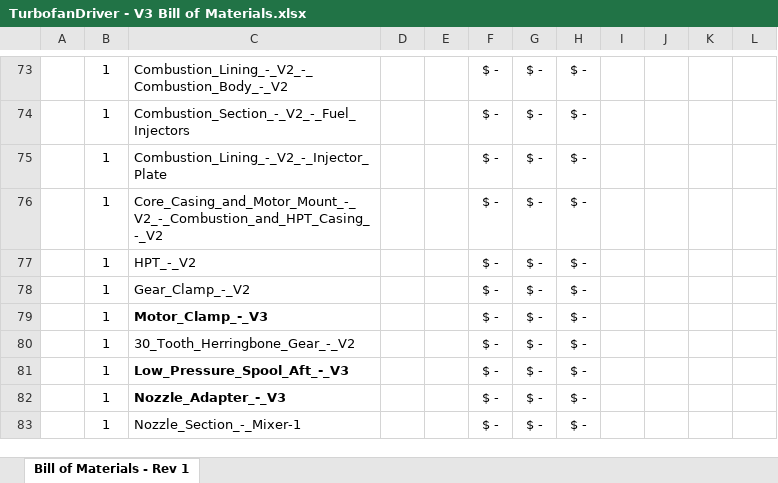
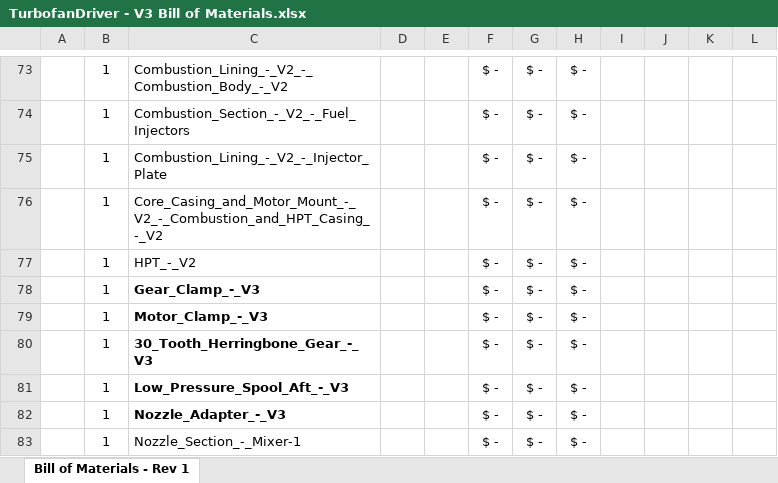
Before and after one commit to nairck/TurbofanDriver, an Excel workbook: TurbofanDriver - V3 Bill of Materials.xlsx, sheet Bill of Materials - Rev 1, drawn as a sheet; only a part is shown, gaps mark what is left out; values as stored, in another font and other column widths than the file's, no borders; conditional formats not drawn; the diff names each change by its address in the sheet, - before the commit and + after, or states it on an @@ line.

Commit message:
Update to V3 for Gear Clamp and 30-Tooth Gear

```diff
--- a/TurbofanDriver - V3 Bill of Materials.xlsx (sheet Bill of Materials - Rev 1)
+++ b/TurbofanDriver - V3 Bill of Materials.xlsx (sheet Bill of Materials - Rev 1)
-C78: Gear_Clamp_-_V2
+C78: Gear_Clamp_-_V3
-C78 bold: off
+C78 bold: on
-C80: 30_Tooth_Herringbone_Gear_-_V2
+C80: 30_Tooth_Herringbone_Gear_-_V3
-C80 bold: off
+C80 bold: on
```
